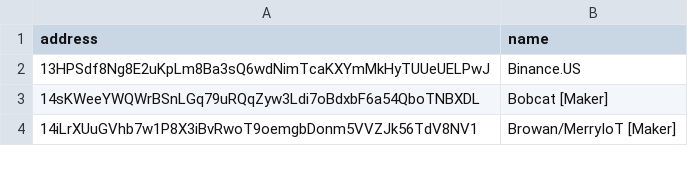
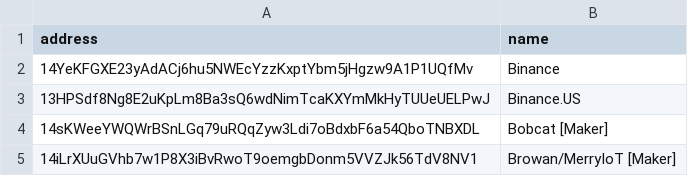
Before and after one commit to jthiller/helium-wallet-names, a CSV file: known-wallets.csv, drawn as a sheet; only a part is shown; the diff names each change by its address in the sheet, - before the commit and + after, or states it on an @@ line.

Commit message:
Add Binance

```diff
--- a/known-wallets.csv
+++ b/known-wallets.csv
+row 2: 14YeKFGXE23yAdACj6hu5NWEcYzzKxptYbm5jHgzw9A1P1UQfMv | Binance
```
